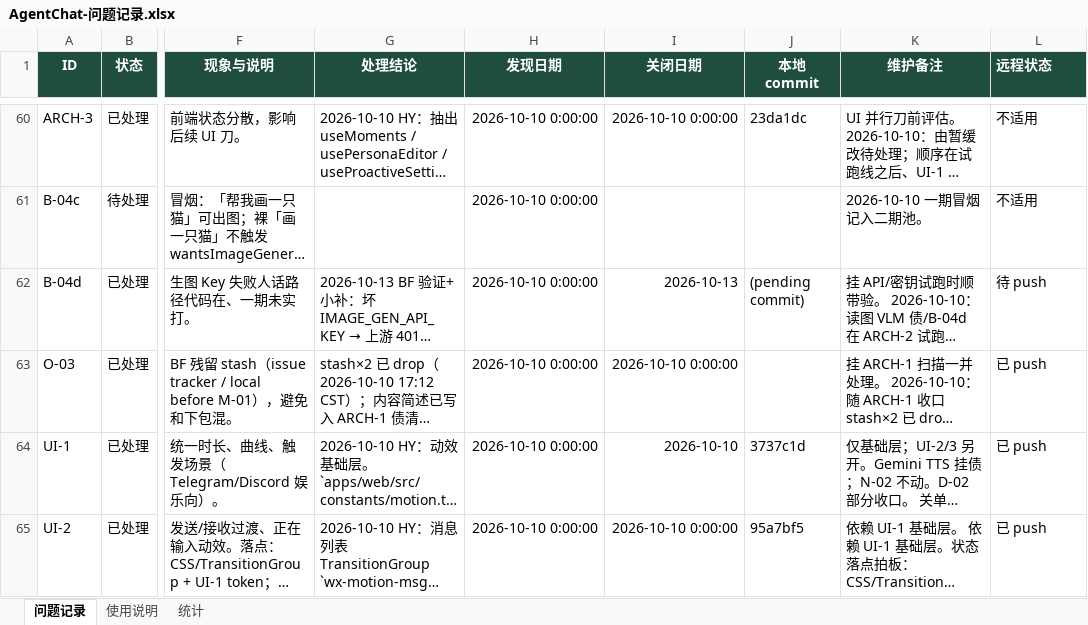
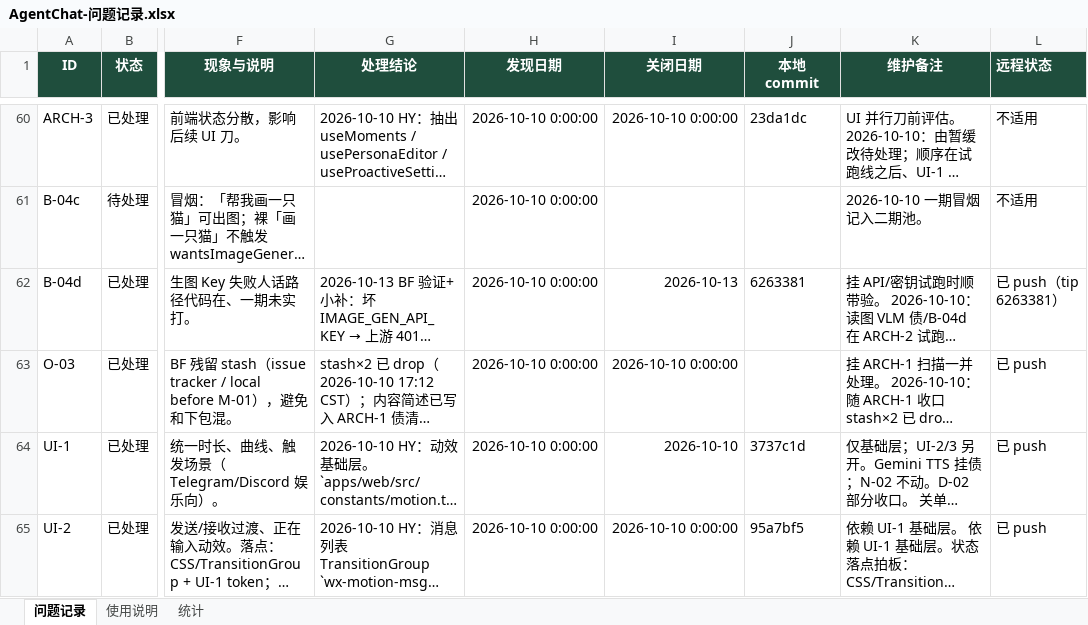
Before and after one commit to 2020638630/agent-chat, an Excel workbook: docs/product/AgentChat-问题记录.xlsx, sheet 问题记录, drawn as a sheet; only a part is shown, gaps mark what is left out; long unchanged cells end in …; values as stored, in another font and other column widths than the file's, no borders; conditional formats not drawn; the diff names each change by its address in the sheet, - before the commit and + after, or states it on an @@ line.

Commit message:
docs: B-04d tip 6263381 + issue table push sync

```diff
--- a/docs/product/AgentChat-问题记录.xlsx (sheet 问题记录)
+++ b/docs/product/AgentChat-问题记录.xlsx (sheet 问题记录)
-J62 (本地 commit): (pending commit)
+J62 (本地 commit): 6263381
-L62 (远程状态): 待 push
+L62 (远程状态): 已 push（tip 6263381）
```
Also changed, not shown: sheet 统计.
